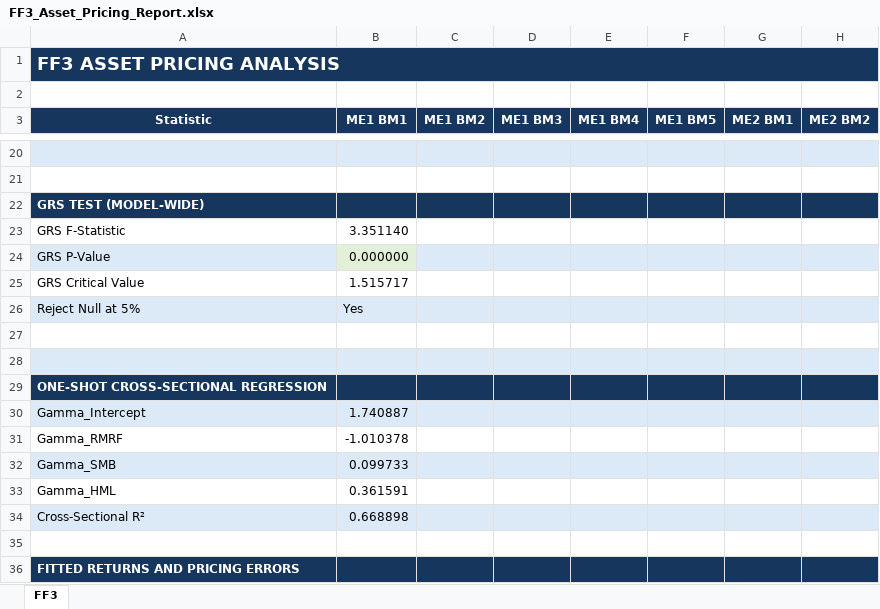
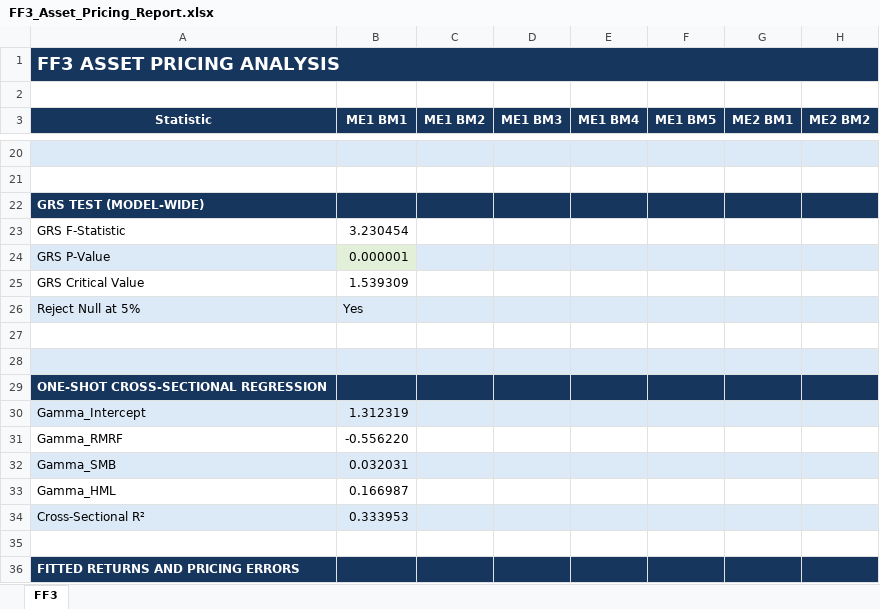
Before and after one commit to sloholt/quant_finance_projects, an Excel workbook: ff3-matrix-regressions/results/FF3_Asset_Pricing_Report.xlsx, sheet FF3, drawn as a sheet; only a part is shown, gaps mark what is left out; values as stored, in another font and other column widths than the file's, no borders; the diff covers the shown part only; the diff names each change by its address in the sheet, - before the commit and + after, or states it on an @@ line.

```diff
--- a/ff3-matrix-regressions/results/FF3_Asset_Pricing_Report.xlsx (sheet FF3)
+++ b/ff3-matrix-regressions/results/FF3_Asset_Pricing_Report.xlsx (sheet FF3)
-B23 (ME1 BM1): 3.351140
+B23 (ME1 BM1): 3.230454
-B24 (ME1 BM1): 0.000000
+B24 (ME1 BM1): 0.000001
-B25 (ME1 BM1): 1.515717
+B25 (ME1 BM1): 1.539309
-B30 (ME1 BM1): 1.740887
+B30 (ME1 BM1): 1.312319
-B31 (ME1 BM1): -1.010378
+B31 (ME1 BM1): -0.556220
-B32 (ME1 BM1): 0.099733
+B32 (ME1 BM1): 0.032031
-B33 (ME1 BM1): 0.361591
+B33 (ME1 BM1): 0.166987
-B34 (ME1 BM1): 0.668898
+B34 (ME1 BM1): 0.333953
```
Also changed, not shown: 14 added rows, 14 removed rows and 18 edited cells elsewhere in this sheet, ff3-matrix-regressions/results/CAPM_Asset_Pricing_Report.xlsx, 10 other files.
